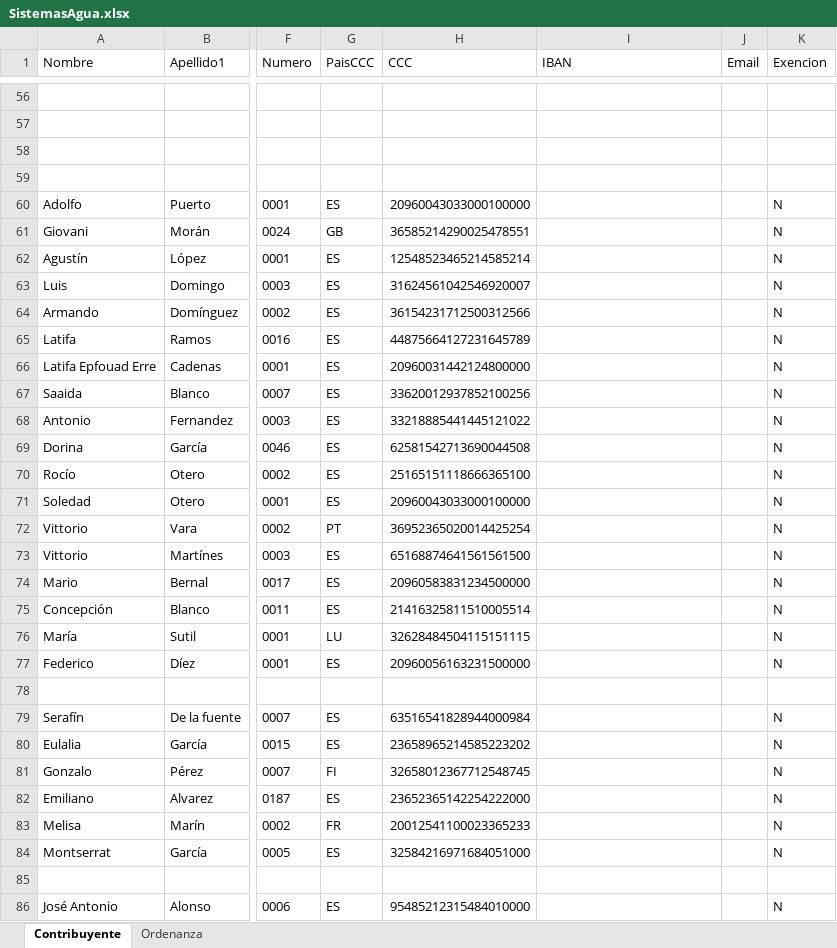
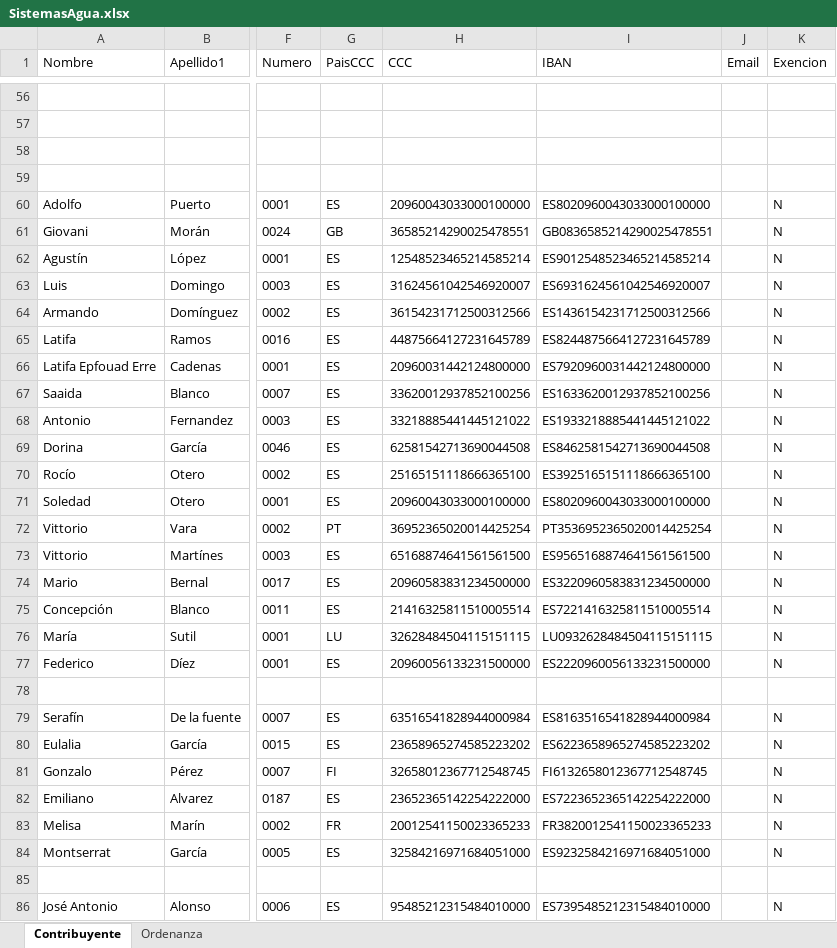
Before and after one commit to gjimec00/sistemas2, an Excel workbook: resources/SistemasAgua.xlsx, sheet Contribuyente, drawn as a sheet; only a part is shown, gaps mark what is left out; values as stored, in another font and other column widths than the file's, no borders; the diff covers the shown part only; the diff names each change by its address in the sheet, - before the commit and + after, or states it on an @@ line.

```diff
--- a/resources/SistemasAgua.xlsx (sheet Contribuyente)
+++ b/resources/SistemasAgua.xlsx (sheet Contribuyente)
-I60 (IBAN): (empty)
+I60 (IBAN): ES8020960043033000100000
-I61 (IBAN): (empty)
+I61 (IBAN): GB0836585214290025478551
-I62 (IBAN): (empty)
+I62 (IBAN): ES9012548523465214585214
-I63 (IBAN): (empty)
+I63 (IBAN): ES6931624561042546920007
-I64 (IBAN): (empty)
+I64 (IBAN): ES1436154231712500312566
-I65 (IBAN): (empty)
+I65 (IBAN): ES8244875664127231645789
-I66 (IBAN): (empty)
+I66 (IBAN): ES7920960031442124800000
-I67 (IBAN): (empty)
+I67 (IBAN): ES1633620012937852100256
-I68 (IBAN): (empty)
+I68 (IBAN): ES1933218885441445121022
-I69 (IBAN): (empty)
+I69 (IBAN): ES8462581542713690044508
-I70 (IBAN): (empty)
+I70 (IBAN): ES3925165151118666365100
-I71 (IBAN): (empty)
+I71 (IBAN): ES8020960043033000100000
-I72 (IBAN): (empty)
+I72 (IBAN): PT3536952365020014425254
-I73 (IBAN): (empty)
+I73 (IBAN): ES9565168874641561561500
-I74 (IBAN): (empty)
+I74 (IBAN): ES3220960583831234500000
-I75 (IBAN): (empty)
+I75 (IBAN): ES7221416325811510005514
-I76 (IBAN): (empty)
+I76 (IBAN): LU0932628484504115151115
-H77 (CCC): 20960056163231500000
+H77 (CCC): 20960056133231500000
-I77 (IBAN): (empty)
+I77 (IBAN): ES2220960056133231500000
-I79 (IBAN): (empty)
+I79 (IBAN): ES8163516541828944000984
-H80 (CCC): 23658965214585223202
+H80 (CCC): 23658965274585223202
-I80 (IBAN): (empty)
+I80 (IBAN): ES6223658965274585223202
-I81 (IBAN): (empty)
+I81 (IBAN): FI6132658012367712548745
-I82 (IBAN): (empty)
+I82 (IBAN): ES7223652365142254222000
-H83 (CCC): 20012541100023365233
+H83 (CCC): 20012541150023365233
-I83 (IBAN): (empty)
+I83 (IBAN): FR3820012541150023365233
-I84 (IBAN): (empty)
+I84 (IBAN): ES9232584216971684051000
-I86 (IBAN): (empty)
+I86 (IBAN): ES7395485212315484010000
```
Also changed, not shown: 77 edited cells elsewhere in this sheet, 4 other files.
